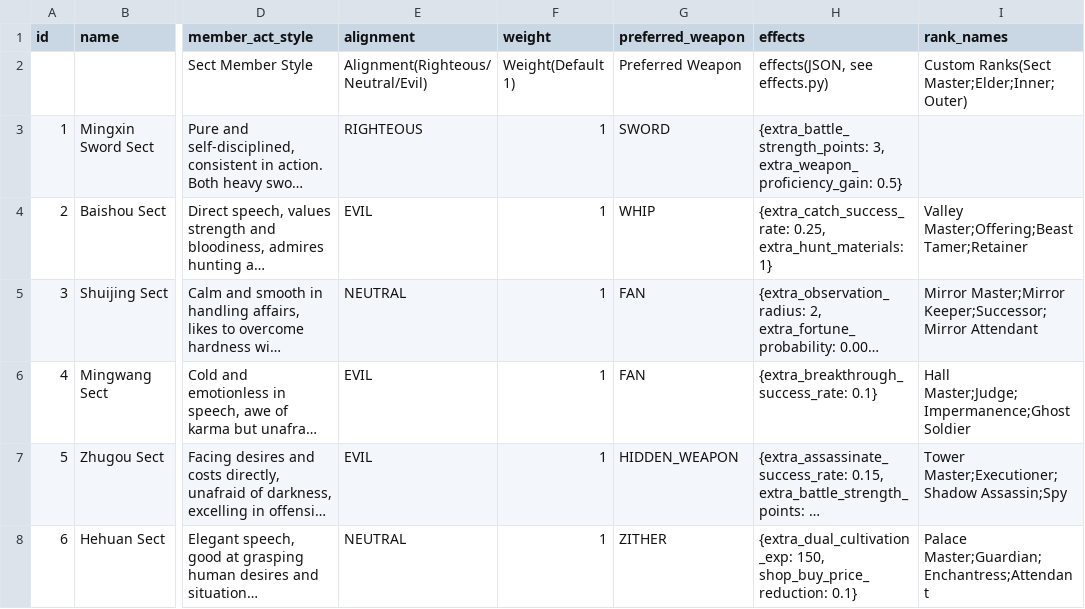
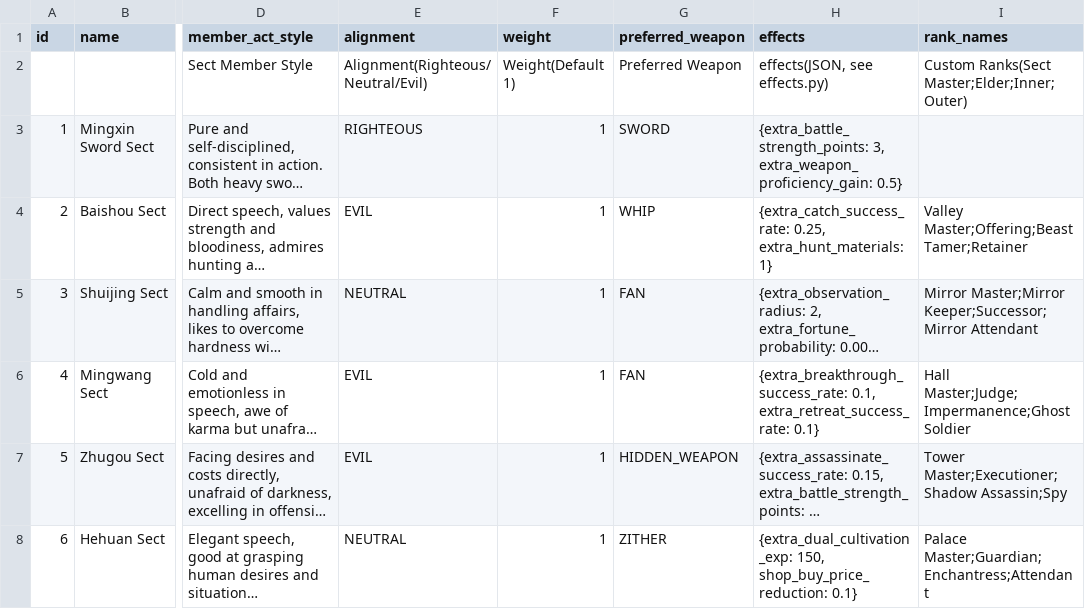
Before and after one commit to 4thfever/cultivation-world-simulator, a CSV file: static/locales/en-US/game_configs/sect.csv, drawn as a sheet; only a part is shown, gaps mark what is left out; long unchanged cells end in …; the diff names each change by its address in the sheet, - before the commit and + after, or states it on an @@ line.

```diff
--- a/static/locales/en-US/game_configs/sect.csv
+++ b/static/locales/en-US/game_configs/sect.csv
-H6 (effects): {extra_breakthrough_success_rate: 0.1}
+H6 (effects): {extra_breakthrough_success_rate: 0.1, extra_retreat_success_rate: 0.1}
```
Also changed, not shown: static/locales/en-US/game_configs/root.csv, static/locales/en-US/game_configs/technique.csv, 30 other files.
